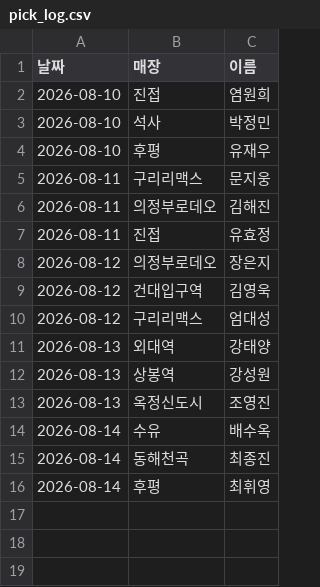
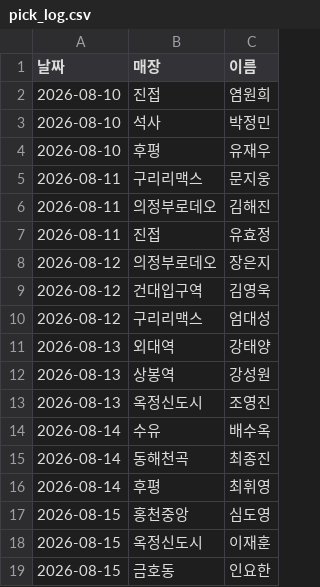
Before and after one commit to khbae0101/GD_opening_bot, a CSV file: data/pick_log.csv, drawn as a sheet; the diff names each change by its address in the sheet, - before the commit and + after, or states it on an @@ line.

```diff
--- a/data/pick_log.csv
+++ b/data/pick_log.csv
+row 17: 2026-08-15 | 홍천중앙 | 심도영
+row 18: 2026-08-15 | 옥정신도시 | 이재훈
+row 19: 2026-08-15 | 금호동 | 인요한
```
